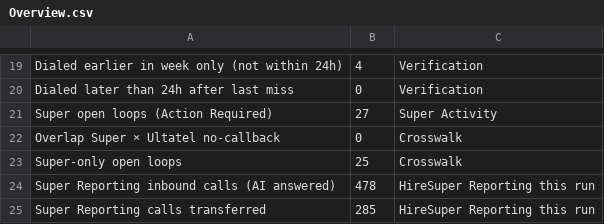
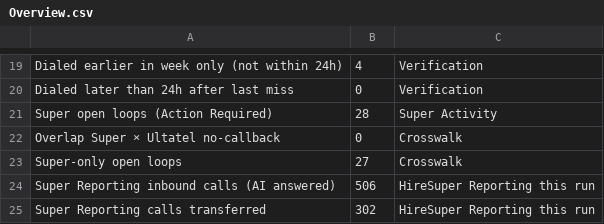
Before and after one commit to pollard22/Phone-dashboard, a CSV file: public/data/Overview.csv, drawn as a sheet; only a part is shown, gaps mark what is left out; the diff covers the shown part only.

```diff
--- a/public/data/Overview.csv
+++ b/public/data/Overview.csv
@@ -20,6 +20,6 @@ Dialed earlier in week only (not within 24h),4,Verification,
 Dialed later than 24h after last miss,0,Verification,
-Super open loops (Action Required),27,Super Activity,
+Super open loops (Action Required),28,Super Activity,
 Overlap Super × Ultatel no-callback,0,Crosswalk,
-Super-only open loops,25,Crosswalk,
-Super Reporting inbound calls (AI answered),478,HireSuper Reporting this run,
-Super Reporting calls transferred,285,HireSuper Reporting this run,
+Super-only open loops,27,Crosswalk,
+Super Reporting inbound calls (AI answered),506,HireSuper Reporting this run,
+Super Reporting calls transferred,302,HireSuper Reporting this run,
```
Also changed, not shown: 5 edited cells elsewhere in this file, public/data/open_loops_super.csv, 3 other files.
